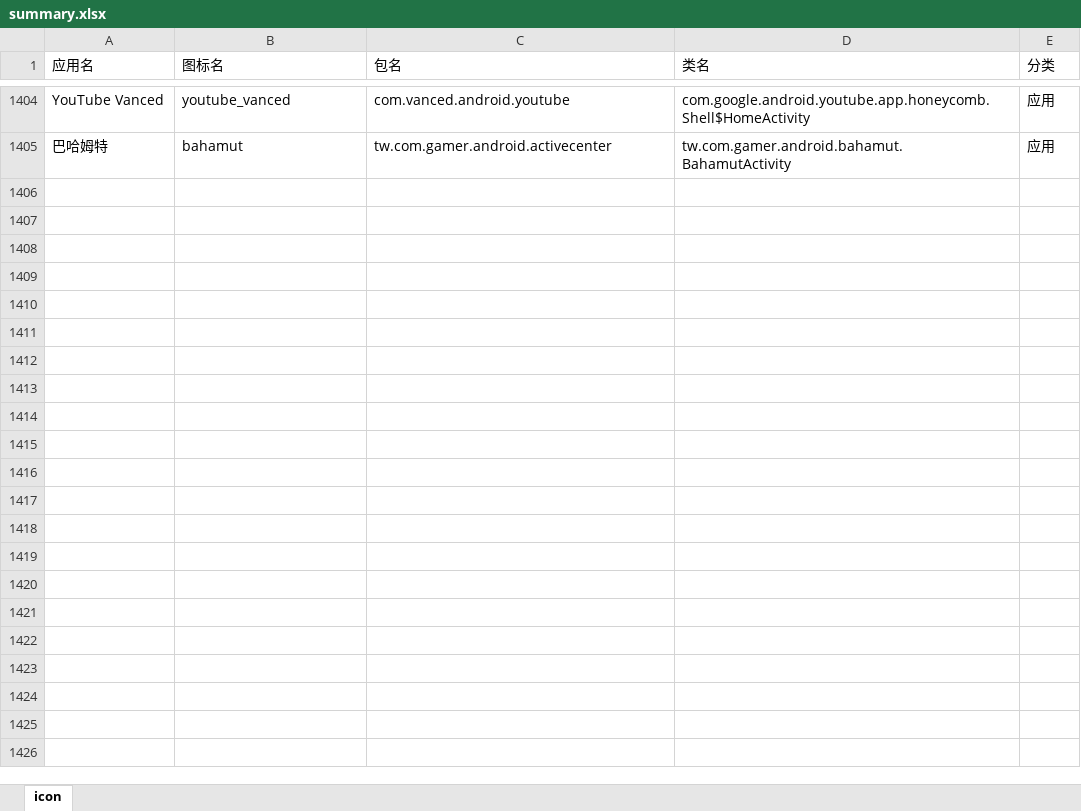
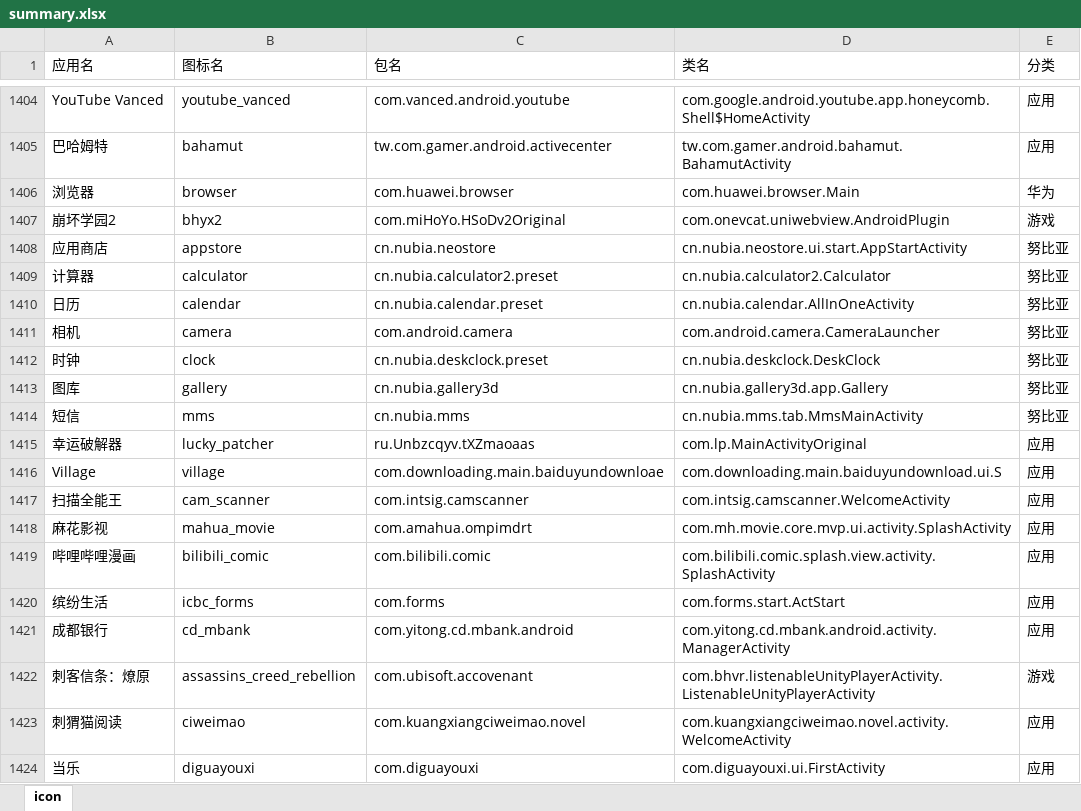
Before and after one commit to cjycsm/mistiness-iconpack, an Excel workbook: summary.xlsx, sheet icon, drawn as a sheet; only a part is shown, gaps mark what is left out; values as stored, in another font and other column widths than the file's, no borders; the diff covers the shown part only; the diff names each change by its address in the sheet, - before the commit and + after, or states it on an @@ line.

```diff
--- a/summary.xlsx (sheet icon)
+++ b/summary.xlsx (sheet icon)
+row 1406: 浏览器 | browser | com.huawei.browser | com.huawei.browser.Main | 华为
+row 1407: 崩坏学园2 | bhyx2 | com.miHoYo.HSoDv2Original | com.onevcat.uniwebview.AndroidPlugin | 游戏
+row 1408: 应用商店 | appstore | cn.nubia.neostore | cn.nubia.neostore.ui.start.AppStartActivity | 努比亚
+row 1409: 计算器 | calculator | cn.nubia.calculator2.preset | cn.nubia.calculator2.Calculator | 努比亚
+row 1410: 日历 | calendar | cn.nubia.calendar.preset | cn.nubia.calendar.AllInOneActivity | 努比亚
+row 1411: 相机 | camera | com.android.camera | com.android.camera.CameraLauncher | 努比亚
+row 1412: 时钟 | clock | cn.nubia.deskclock.preset | cn.nubia.deskclock.DeskClock | 努比亚
+row 1413: 图库 | gallery | cn.nubia.gallery3d | cn.nubia.gallery3d.app.Gallery | 努比亚
+row 1414: 短信 | mms | cn.nubia.mms | cn.nubia.mms.tab.MmsMainActivity | 努比亚
+row 1415: 幸运破解器 | lucky_patcher | ru.Unbzcqyv.tXZmaoaas | com.lp.MainActivityOriginal | 应用
+row 1416: Village | village | com.downloading.main.baiduyundownloae | com.downloading.main.baiduyundownload.ui.S | 应用
+row 1417: 扫描全能王 | cam_scanner | com.intsig.camscanner | com.intsig.camscanner.WelcomeActivity | 应用
+row 1418: 麻花影视 | mahua_movie | com.amahua.ompimdrt | com.mh.movie.core.mvp.ui.activity.SplashActivity | 应用
+row 1419: 哔哩哔哩漫画 | bilibili_comic | com.bilibili.comic | com.bilibili.comic.splash.view.activity.SplashActivity | 应用
+row 1420: 缤纷生活 | icbc_forms | com.forms | com.forms.start.ActStart | 应用
+row 1421: 成都银行 | cd_mbank | com.yitong.cd.mbank.android | com.yitong.cd.mbank.android.activity.ManagerActivity | 应用
+row 1422: 刺客信条：燎原 | assassins_creed_rebellion | com.ubisoft.accovenant | com.bhvr.listenableUnityPlayerActivity.ListenableUnityPlayerActivity | 游戏
+row 1423: 刺猬猫阅读 | ciweimao | com.kuangxiangciweimao.novel | com.kuangxiangciweimao.novel.activity.WelcomeActivity | 应用
+row 1424: 当乐 | diguayouxi | com.diguayouxi | com.diguayouxi.ui.FirstActivity | 应用
```
Also changed, not shown: 9 added rows elsewhere in this sheet, 11 other files.
